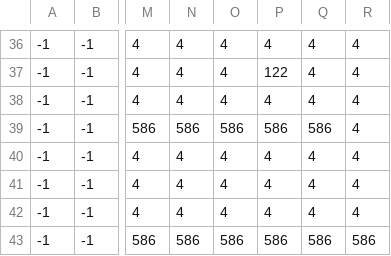
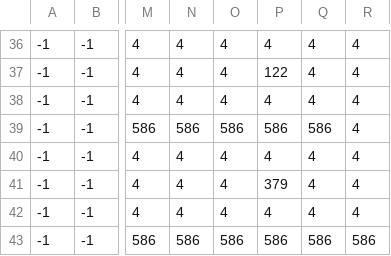
Before and after one commit to dudaskobendeguz/dungeon-crawl-java, a CSV file: src/main/resources/custom_map/level_4.csv, drawn as a sheet; only a part is shown, gaps mark what is left out; the diff names each change by its address in the sheet, - before the commit and + after, or states it on an @@ line.

```diff
--- a/src/main/resources/custom_map/level_4.csv
+++ b/src/main/resources/custom_map/level_4.csv
-P41: 4
+P41: 379
```
Also changed, not shown: 5 other files.
